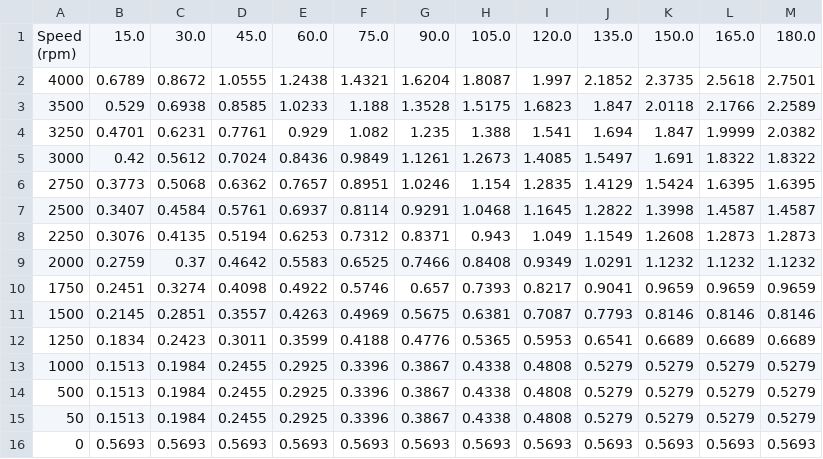
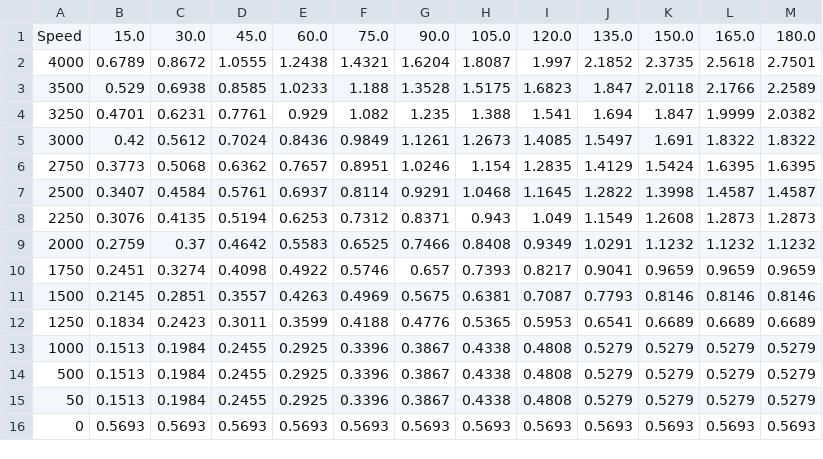
Before and after one commit to Muhammed9991/vehicle-data-analysis, a CSV file: fuel_consumption.csv, drawn as a sheet.

Commit message:
Formatted data for ease of reading

```diff
--- a/fuel_consumption.csv
+++ b/fuel_consumption.csv
@@ -1,3 +1,2 @@
-"Speed
-(rpm)",15.0,30.0,45.0,60.0,75.0,90.0,105.0,120.0,135.0,150.0,165.0,180.0
+Speed,15.0,30.0,45.0,60.0,75.0,90.0,105.0,120.0,135.0,150.0,165.0,180.0
 4000,0.6789,0.8672,1.0555,1.2438,1.4321,1.6204,1.8087,1.997,2.1852,2.3735,2.5618,2.7501
```
Also changed, not shown: vehicle_data.csv.
